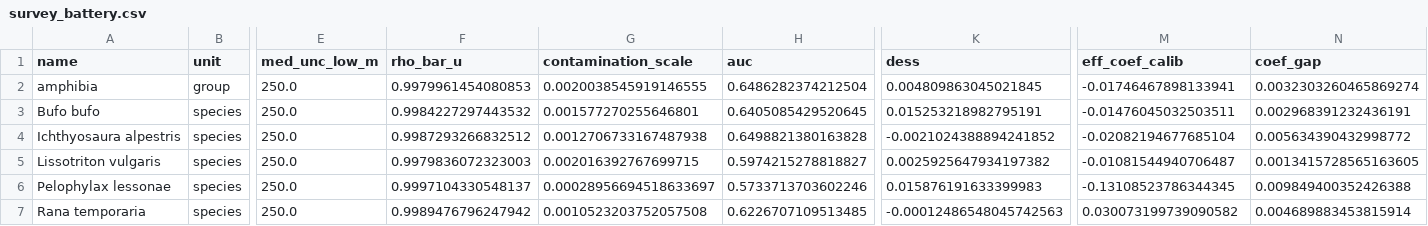
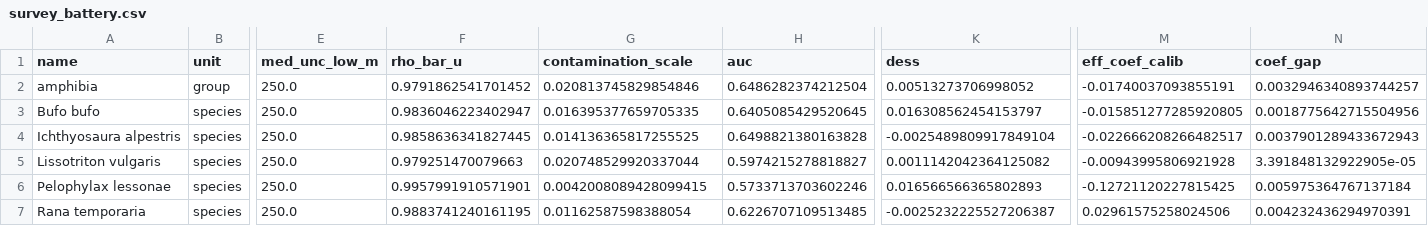
Before and after one commit to KristianMiok/filter-bias, a CSV file: reports/survey_battery.csv, drawn as a sheet; only a part is shown, gaps mark what is left out; the diff covers the shown part only; the diff names each change by its address in the sheet, - before the commit and + after, or states it on an @@ line.

Commit message:
Survey 3: fix layer variogram sampling (anchor+offset per lag) so short lags are populated; rerun battery

```diff
--- a/reports/survey_battery.csv
+++ b/reports/survey_battery.csv
-F2 (rho_bar_u): 0.9979961454080853
+F2 (rho_bar_u): 0.9791862541701452
-G2 (contamination_scale): 0.0020038545919146555
+G2 (contamination_scale): 0.020813745829854846
-K2 (dess): 0.004809863045021845
+K2 (dess): 0.00513273706998052
-M2 (eff_coef_calib): -0.01746467898133941
+M2 (eff_coef_calib): -0.01740037093855191
-N2 (coef_gap): 0.0032303260465869274
+N2 (coef_gap): 0.0032946340893744257
-F3 (rho_bar_u): 0.9984227297443532
+F3 (rho_bar_u): 0.9836046223402947
-G3 (contamination_scale): 0.001577270255646801
+G3 (contamination_scale): 0.016395377659705335
-K3 (dess): 0.015253218982795191
+K3 (dess): 0.016308562454153797
-M3 (eff_coef_calib): -0.01476045032503511
+M3 (eff_coef_calib): -0.015851277285920805
-N3 (coef_gap): 0.002968391232436191
+N3 (coef_gap): 0.0018775642715504956
-F4 (rho_bar_u): 0.9987293266832512
+F4 (rho_bar_u): 0.9858636341827445
-G4 (contamination_scale): 0.0012706733167487938
+G4 (contamination_scale): 0.014136365817255525
-K4 (dess): -0.0021024388894241852
+K4 (dess): -0.0025489809917849104
-M4 (eff_coef_calib): -0.02082194677685104
+M4 (eff_coef_calib): -0.022666208266482517
-N4 (coef_gap): 0.005634390432998772
+N4 (coef_gap): 0.0037901289433672943
-F5 (rho_bar_u): 0.9979836072323003
+F5 (rho_bar_u): 0.979251470079663
-G5 (contamination_scale): 0.002016392767699715
+G5 (contamination_scale): 0.020748529920337044
-K5 (dess): 0.0025925647934197382
+K5 (dess): 0.0011142042364125082
-M5 (eff_coef_calib): -0.01081544940706487
+M5 (eff_coef_calib): -0.00943995806921928
-N5 (coef_gap): 0.0013415728565163605
+N5 (coef_gap): 3.391848132922905e-05
-F6 (rho_bar_u): 0.9997104330548137
+F6 (rho_bar_u): 0.9957991910571901
-G6 (contamination_scale): 0.00028956694518633697
+G6 (contamination_scale): 0.0042008089428099415
-K6 (dess): 0.015876191633399983
+K6 (dess): 0.016566566365802893
-M6 (eff_coef_calib): -0.13108523786344345
+M6 (eff_coef_calib): -0.12721120227815425
-N6 (coef_gap): 0.009849400352426388
+N6 (coef_gap): 0.005975364767137184
-F7 (rho_bar_u): 0.9989476796247942
+F7 (rho_bar_u): 0.9883741240161195
-G7 (contamination_scale): 0.0010523203752057508
+G7 (contamination_scale): 0.01162587598388054
-K7 (dess): -0.00012486548045742563
+K7 (dess): -0.0025232225527206387
-M7 (eff_coef_calib): 0.030073199739090582
+M7 (eff_coef_calib): 0.02961575258024506
-N7 (coef_gap): 0.004689883453815914
+N7 (coef_gap): 0.004232436294970391
```
Also changed, not shown: 140 edited cells elsewhere in this file, 3 other files.
